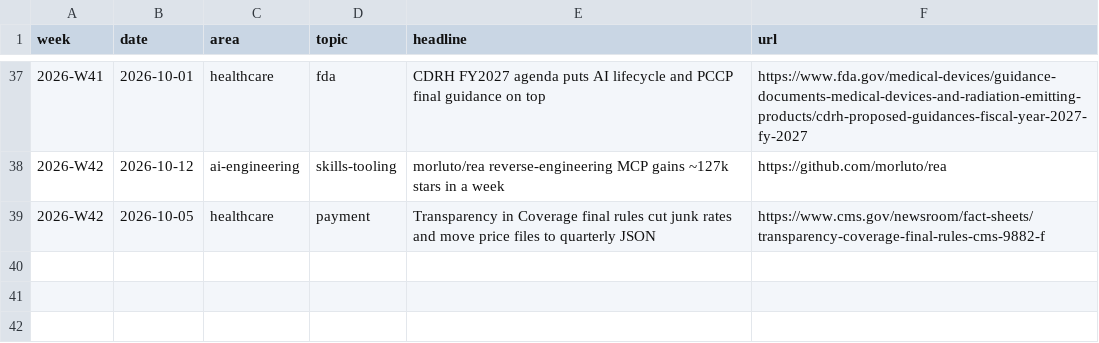
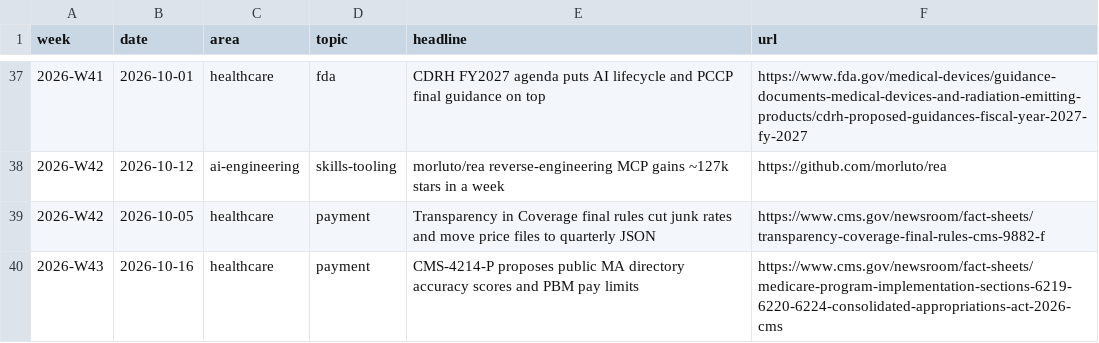
Before and after one commit to mnaye/mai_pkb, a CSV file: data/trends.csv, drawn as a sheet; only a part is shown, gaps mark what is left out; the diff names each change by its address in the sheet, - before the commit and + after, or states it on an @@ line.

```diff
--- a/data/trends.csv
+++ b/data/trends.csv
+row 40: 2026-W43 | 2026-10-16 | healthcare | payment | CMS-4214-P proposes public MA directory accuracy scores and PBM pay limits | https://www.cms.gov/newsroom/fact-sheets/medicare-program-implementation-sections-6219-6220-6224-consolidated-appropriations-act-2026-cms
```
Also changed, not shown: data/follow-ups.csv, 1 other file.
